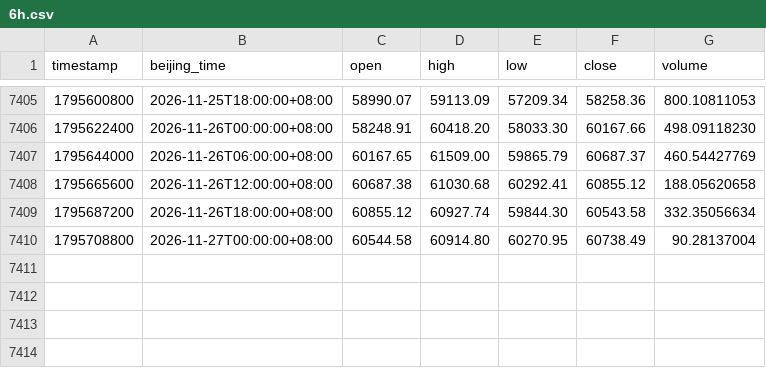
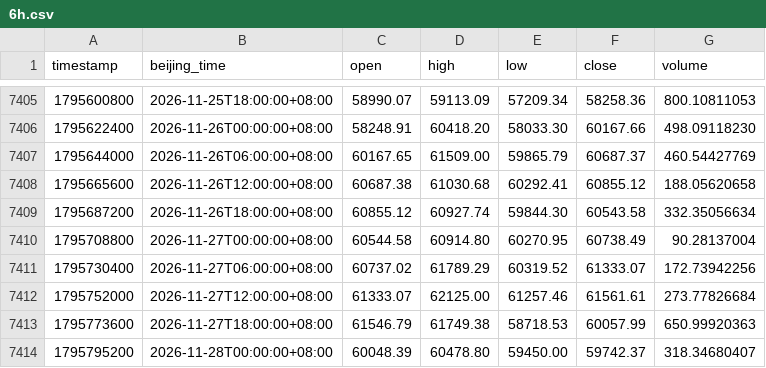
Before and after one commit to lxiaomng-lgtm/btc-kline-data, a CSV file: history/derived/6h.csv, drawn as a sheet; only a part is shown, gaps mark what is left out.

```diff
--- a/history/derived/6h.csv
+++ b/history/derived/6h.csv
@@ -7410 +7410,5 @@ timestamp,beijing_time,open,high,low,close,volume
 1795708800,2026-11-27T00:00:00+08:00,60544.58,60914.80,60270.95,60738.49,90.28137004
+1795730400,2026-11-27T06:00:00+08:00,60737.02,61789.29,60319.52,61333.07,172.73942256
+1795752000,2026-11-27T12:00:00+08:00,61333.07,62125.00,61257.46,61561.61,273.77826684
+1795773600,2026-11-27T18:00:00+08:00,61546.79,61749.38,58718.53,60057.99,650.99920363
+1795795200,2026-11-28T00:00:00+08:00,60048.39,60478.80,59450.00,59742.37,318.34680407
```
Also changed, not shown: history/derived/1d.csv, 5 other files.
